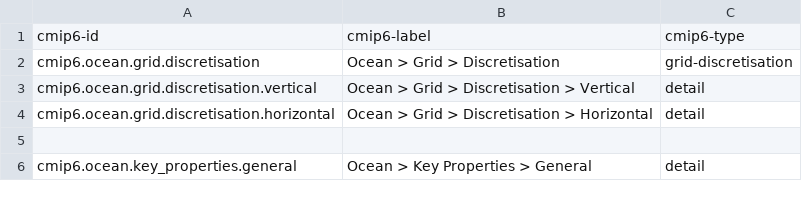
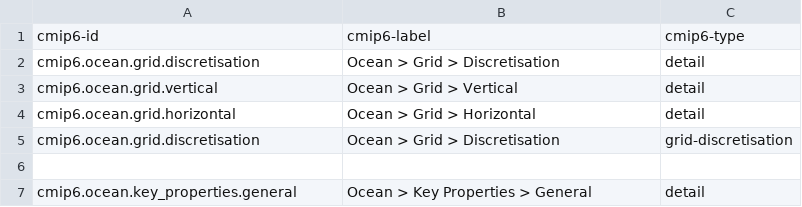
Before and after one commit to ES-DOC/cmip6-specializations-ocean, a CSV file: _ocean-ids-level-2.csv, drawn as a sheet; only a part is shown.

```diff
--- a/_ocean-ids-level-2.csv
+++ b/_ocean-ids-level-2.csv
@@ -1,5 +1,6 @@
 cmip6-id, cmip6-label, cmip6-type
+cmip6.ocean.grid.discretisation, Ocean > Grid > Discretisation, detail
+cmip6.ocean.grid.vertical, Ocean > Grid > Vertical, detail
+cmip6.ocean.grid.horizontal, Ocean > Grid > Horizontal, detail
 cmip6.ocean.grid.discretisation, Ocean > Grid > Discretisation, grid-discretisation
-cmip6.ocean.grid.discretisation.vertical, Ocean > Grid > Discretisation > Vertical, detail
-cmip6.ocean.grid.discretisation.horizontal, Ocean > Grid > Discretisation > Horizontal, detail
 , ,
```
Also changed, not shown: _ocean-ids-level-3.csv, 17 other files.
